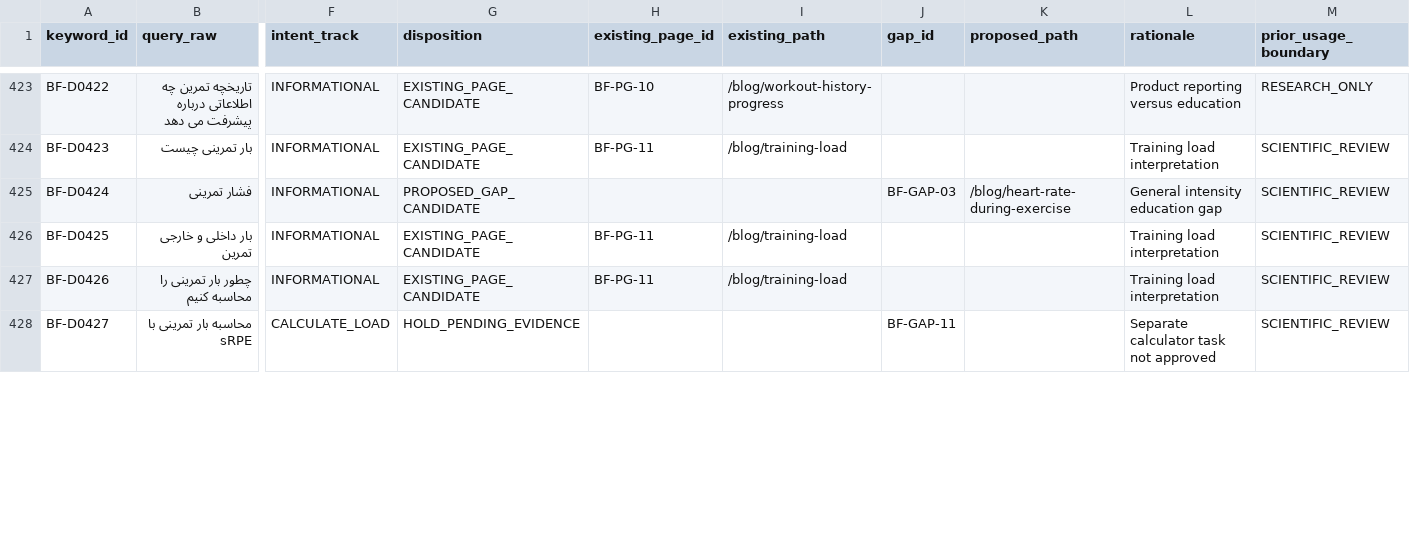
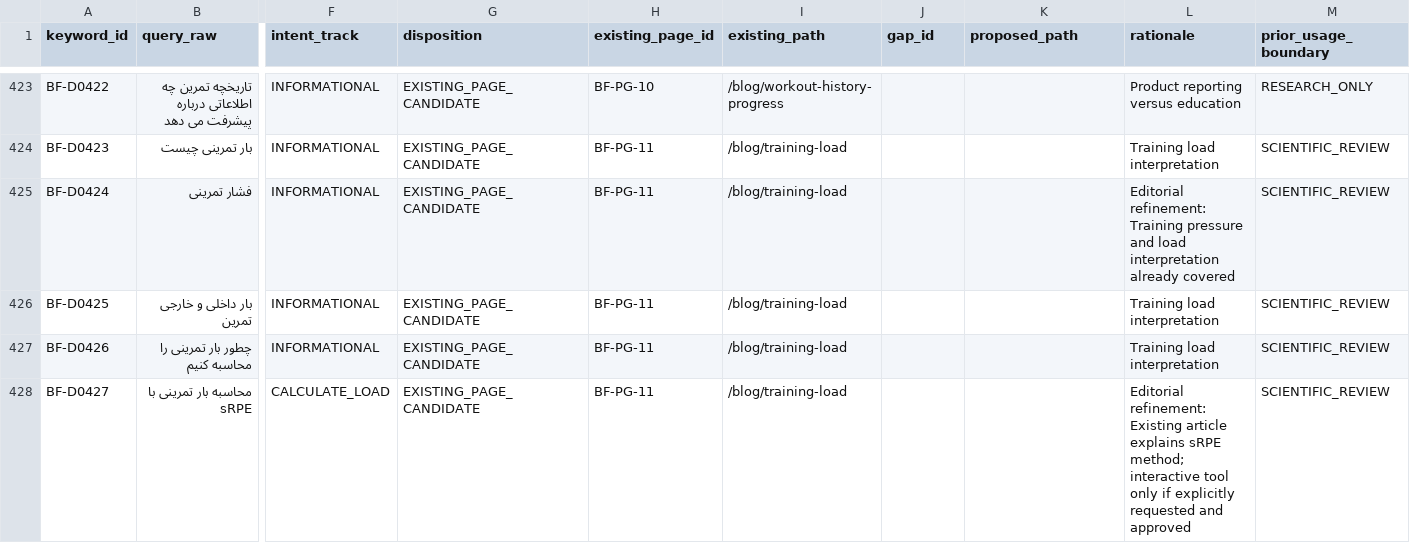
Before and after one commit to mohammadAliKeshavarzSarkar/BeatFit-Website, a CSV file: docs/seo/research/keyword-intelligence/11-page-mapping/keyword-page-map.csv, drawn as a sheet; only a part is shown, gaps mark what is left out; the diff covers the shown part only; the diff names each change by its address in the sheet, - before the commit and + after, or states it on an @@ line.

Commit message:
docs(seo): reconcile mapping against actual existing page coverage

```diff
--- a/docs/seo/research/keyword-intelligence/11-page-mapping/keyword-page-map.csv
+++ b/docs/seo/research/keyword-intelligence/11-page-mapping/keyword-page-map.csv
-G425 (disposition): PROPOSED_GAP_CANDIDATE
+G425 (disposition): EXISTING_PAGE_CANDIDATE
-H425 (existing_page_id): (empty)
+H425 (existing_page_id): BF-PG-11
-I425 (existing_path): (empty)
+I425 (existing_path): /blog/training-load
-J425 (gap_id): BF-GAP-03
+J425 (gap_id): (empty)
-K425 (proposed_path): /blog/heart-rate-during-exercise
+K425 (proposed_path): (empty)
-L425 (rationale): General intensity education gap
+L425 (rationale): Editorial refinement: Training pressure and load interpretation already covered
-G428 (disposition): HOLD_PENDING_EVIDENCE
+G428 (disposition): EXISTING_PAGE_CANDIDATE
-H428 (existing_page_id): (empty)
+H428 (existing_page_id): BF-PG-11
-I428 (existing_path): (empty)
+I428 (existing_path): /blog/training-load
-J428 (gap_id): BF-GAP-11
+J428 (gap_id): (empty)
-L428 (rationale): Separate calculator task not approved
+L428 (rationale): Editorial refinement: Existing article explains sRPE method; interactive tool only if explicitly requested and approved
```
Also changed, not shown: 84 edited cells elsewhere in this file.
